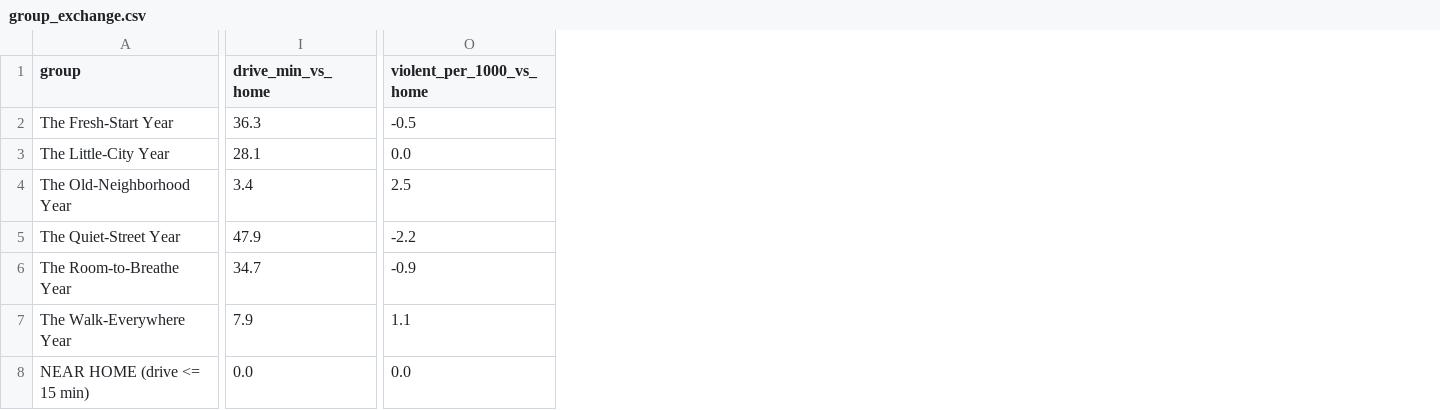
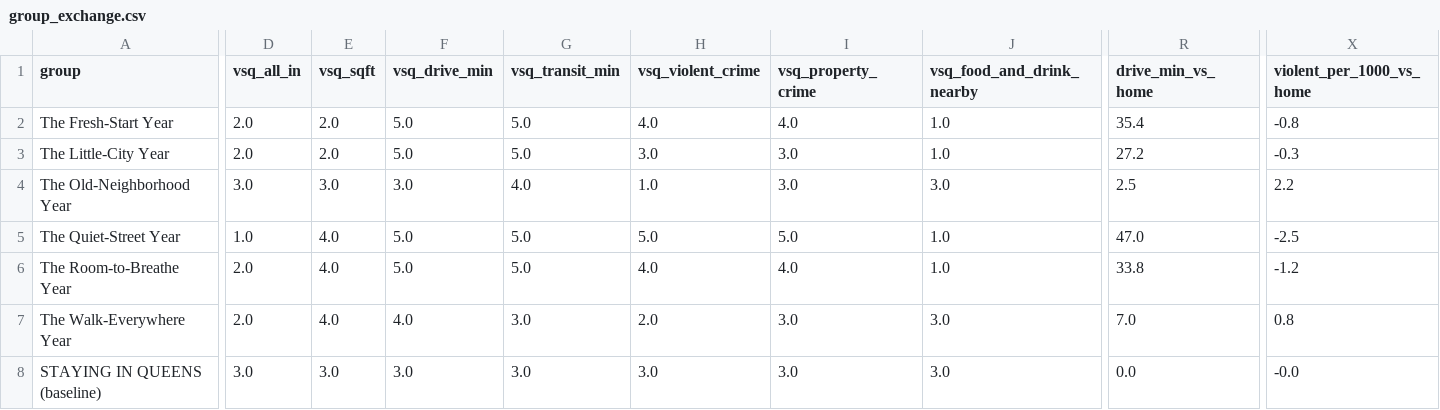
Before and after one commit to wthompson1804/SuperWritingEngine, a CSV file: house-hunt/data/group_exchange.csv, drawn as a sheet; only a part is shown, gaps mark what is left out; addresses are those after the commit; the diff covers the shown part only; the diff names each change by its address in the sheet, - before the commit and + after, or states it on an @@ line.

```diff
--- a/house-hunt/data/group_exchange.csv
+++ b/house-hunt/data/group_exchange.csv
+column D (vsq_all_in), rows 2-8: 2.0 | 2.0 | 3.0 | 1.0 | 2.0 | 2.0 | 3.0
+column E (vsq_sqft), rows 2-8: 2.0 | 2.0 | 3.0 | 4.0 | 4.0 | 4.0 | 3.0
+column F (vsq_drive_min), rows 2-8: 5.0 | 5.0 | 3.0 | 5.0 | 5.0 | 4.0 | 3.0
+column G (vsq_transit_min), rows 2-8: 5.0 | 5.0 | 4.0 | 5.0 | 5.0 | 3.0 | 3.0
+column H (vsq_violent_crime), rows 2-8: 4.0 | 3.0 | 1.0 | 5.0 | 4.0 | 2.0 | 3.0
+column I (vsq_property_crime), rows 2-8: 4.0 | 3.0 | 3.0 | 5.0 | 4.0 | 3.0 | 3.0
+column J (vsq_food_and_drink_nearby), rows 2-8: 1.0 | 1.0 | 3.0 | 1.0 | 1.0 | 3.0 | 3.0
-R2 (drive_min_vs_home): 36.3
+R2 (drive_min_vs_home): 35.4
-X2 (violent_per_1000_vs_home): -0.5
+X2 (violent_per_1000_vs_home): -0.8
-R3 (drive_min_vs_home): 28.1
+R3 (drive_min_vs_home): 27.2
-X3 (violent_per_1000_vs_home): 0.0
+X3 (violent_per_1000_vs_home): -0.3
-R4 (drive_min_vs_home): 3.4
+R4 (drive_min_vs_home): 2.5
-X4 (violent_per_1000_vs_home): 2.5
+X4 (violent_per_1000_vs_home): 2.2
-R5 (drive_min_vs_home): 47.9
+R5 (drive_min_vs_home): 47.0
-X5 (violent_per_1000_vs_home): -2.2
+X5 (violent_per_1000_vs_home): -2.5
-R6 (drive_min_vs_home): 34.7
+R6 (drive_min_vs_home): 33.8
-X6 (violent_per_1000_vs_home): -0.9
+X6 (violent_per_1000_vs_home): -1.2
-R7 (drive_min_vs_home): 7.9
+R7 (drive_min_vs_home): 7.0
-X7 (violent_per_1000_vs_home): 1.1
+X7 (violent_per_1000_vs_home): 0.8
-A8 (group): NEAR HOME (drive <= 15 min)
+A8 (group): STAYING IN QUEENS (baseline)
-X8 (violent_per_1000_vs_home): 0.0
+X8 (violent_per_1000_vs_home): -0.0
```
Also changed, not shown: 2 added columns and 6 edited cells elsewhere in this file, 7 other files.
